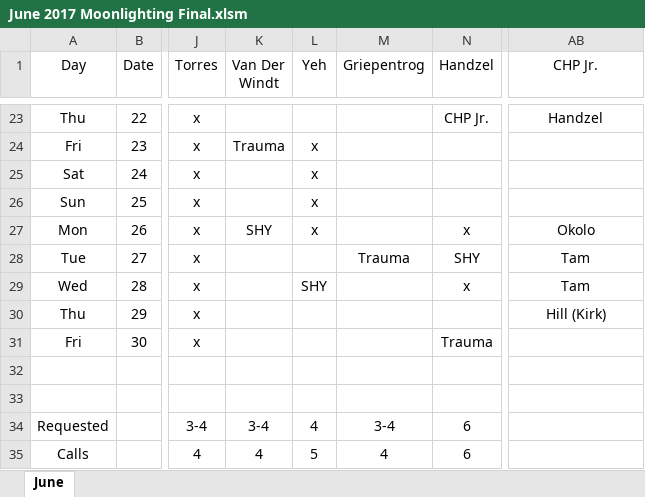
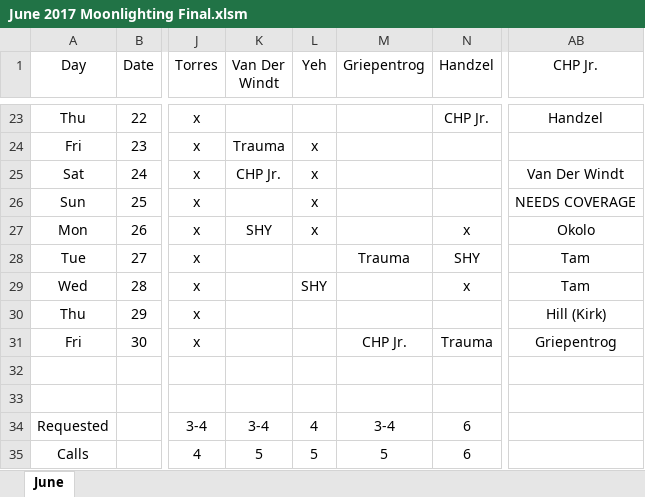
Before and after one commit to handzelrm/moonlighting, an Excel workbook: June 2017 Moonlighting Final.xlsm, sheet June, drawn as a sheet; only a part is shown, gaps mark what is left out; values as stored, in another font and other column widths than the file's, no borders; conditional formats not drawn; the diff names each change by its address in the sheet, - before the commit and + after, or states it on an @@ line.

Commit message:
added john and dirks calls for 6/30 and 6/24

```diff
--- a/June 2017 Moonlighting Final.xlsm (sheet June)
+++ b/June 2017 Moonlighting Final.xlsm (sheet June)
-K25 (Van Der Windt): (empty)
+K25 (Van Der Windt): CHP Jr.
-AB25 (CHP Jr.): (empty)
+AB25 (CHP Jr.): Van Der Windt
-AB26 (CHP Jr.): (empty)
+AB26 (CHP Jr.): NEEDS COVERAGE
-M31 (Griepentrog): (empty)
+M31 (Griepentrog): CHP Jr.
-AB31 (CHP Jr.): (empty)
+AB31 (CHP Jr.): Griepentrog
-K35 (Van Der Windt): 4
+K35 (Van Der Windt): 5
-M35 (Griepentrog): 4
+M35 (Griepentrog): 5
```
